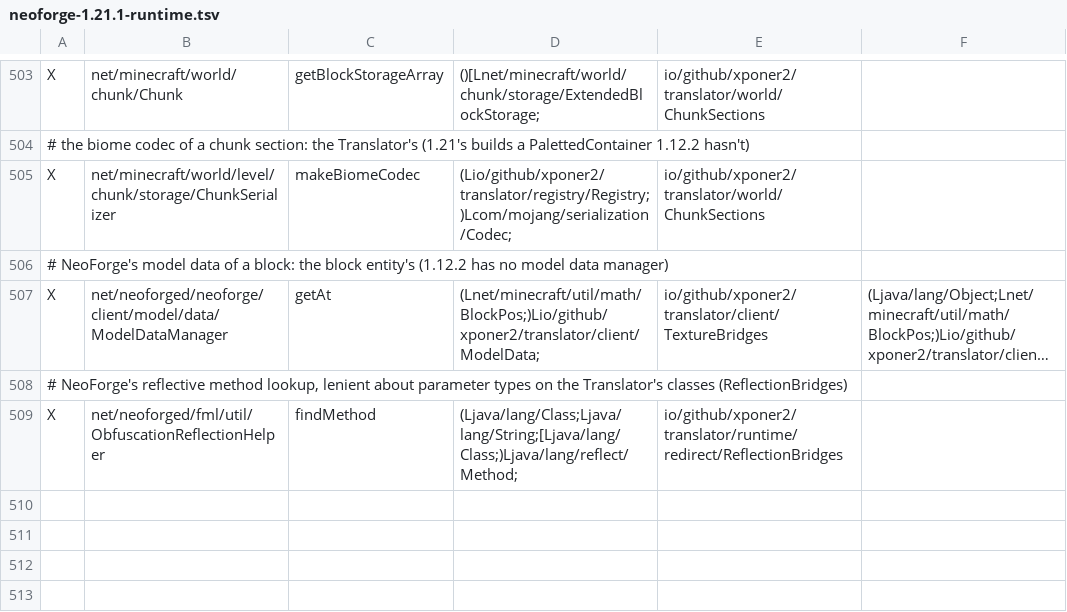
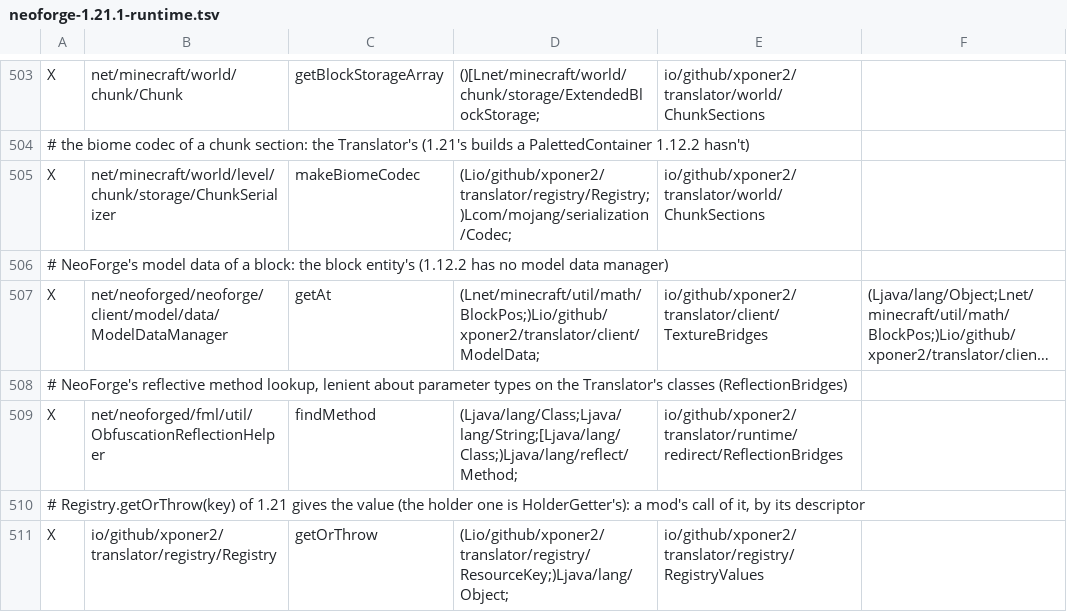
Before and after one commit to Xponer2/translator, a TSV file: src/main/resources/assets/translator/runtime/neoforge-1.21.1-runtime.tsv, drawn as a sheet; only a part is shown, gaps mark what is left out; long unchanged cells end in …; the diff names each change by its address in the sheet, - before the commit and + after, or states it on an @@ line.

```diff
--- a/src/main/resources/assets/translator/runtime/neoforge-1.21.1-runtime.tsv
+++ b/src/main/resources/assets/translator/runtime/neoforge-1.21.1-runtime.tsv
+row 510: # Registry.getOrThrow(key) of 1.21 gives the value (the holder one is HolderGetter's): a mod's call of it, by its descriptor
+row 511: X | io/github/xponer2/translator/registry/Registry | getOrThrow | (Lio/github/xponer2/translator/registry/ResourceKey;)Ljava/lang/Object; | io/github/xponer2/translator/registry/RegistryValues
```
Also changed, not shown: src/main/resources/assets/translator/runtime/neoforge-1.21.1-redirects.tsv, src/main/resources/assets/translator/runtime/neoforge-1.21.1-supers.tsv, 10 other files.
